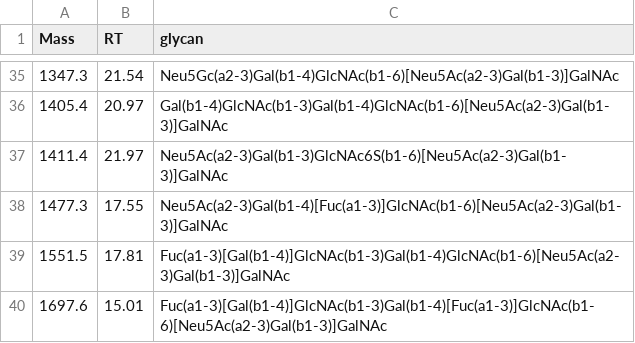
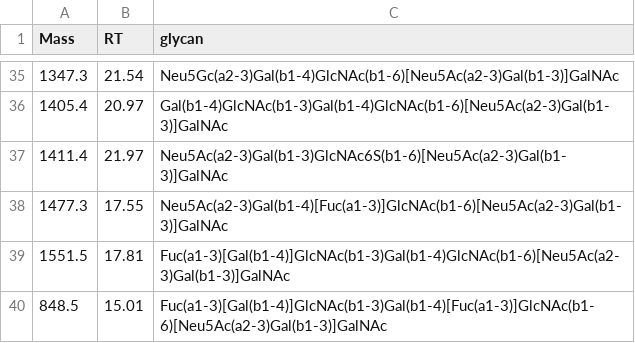
Before and after one commit to BojarLab/GlycoGauntlet, a CSV file: data/public_test/JC_171002Y1_solution.csv, drawn as a sheet; only a part is shown, gaps mark what is left out.

```diff
--- a/data/public_test/JC_171002Y1_solution.csv
+++ b/data/public_test/JC_171002Y1_solution.csv
@@ -39,2 +39,2 @@
 1551.5,17.81,Fuc(a1-3)[Gal(b1-4)]GlcNAc(b1-3)Gal(b1-4)GlcNAc(b1-6)[Neu5Ac(a2-3)Gal(b1-3)]GalNAc
-1697.6,15.01,Fuc(a1-3)[Gal(b1-4)]GlcNAc(b1-3)Gal(b1-4)[Fuc(a1-3)]GlcNAc(b1-6)[Neu5Ac(a2-3)Gal(b1-3)]GalNAc
+848.5,15.01,Fuc(a1-3)[Gal(b1-4)]GlcNAc(b1-3)Gal(b1-4)[Fuc(a1-3)]GlcNAc(b1-6)[Neu5Ac(a2-3)Gal(b1-3)]GalNAc
```
Also changed, not shown: data/public_test/CA_PGMLAD_OG_051017_solution.csv, data/public_test/JC_141128PGMa_solution.csv, 2 other files.
